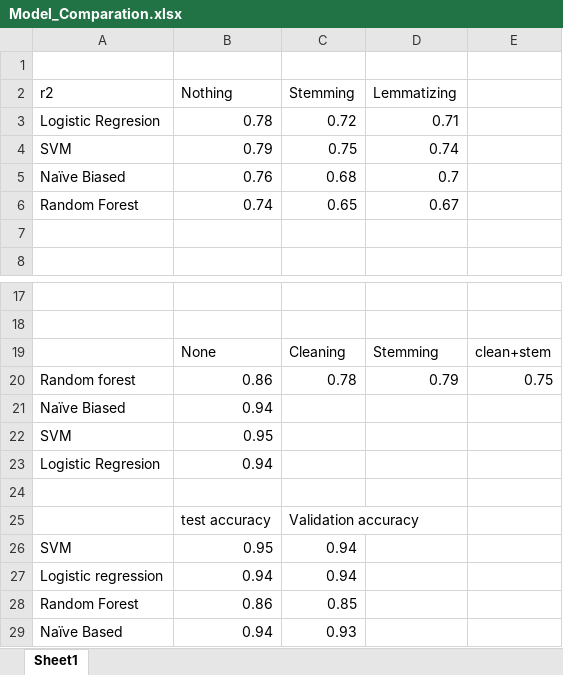
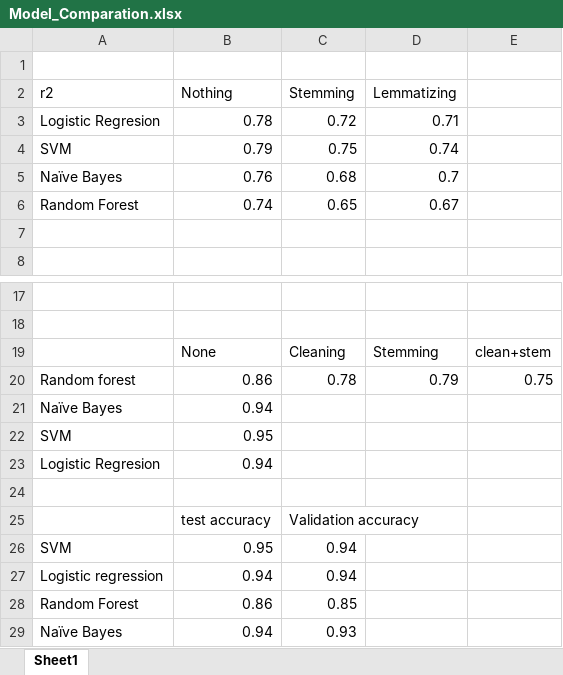
Before and after one commit to CorvoHisui/PROJECT_Natural_Language_Processing_Challenge, an Excel workbook: Model_Comparation.xlsx, sheet Sheet1, drawn as a sheet; only a part is shown, gaps mark what is left out; values as stored, in another font and other column widths than the file's, no borders; charts and pictures not drawn; the diff names each change by its address in the sheet, - before the commit and + after, or states it on an @@ line.

```diff
--- a/Model_Comparation.xlsx (sheet Sheet1)
+++ b/Model_Comparation.xlsx (sheet Sheet1)
-A5 (r2): Naïve Biased
+A5 (r2): Naïve Bayes
-A21 (r2): Naïve Biased
+A21 (r2): Naïve Bayes
-A29 (r2): Naïve Based
+A29 (r2): Naïve Bayes
```
Also changed, not shown: charts or pictures, 1 other file.
